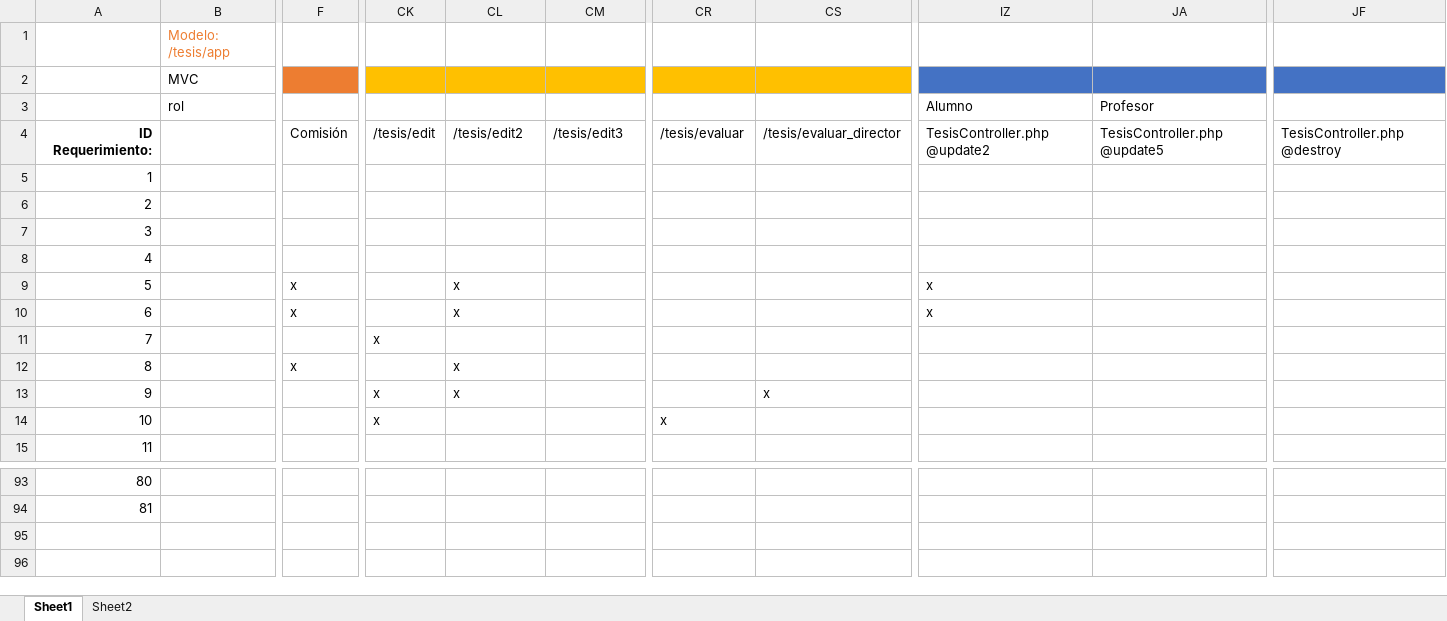
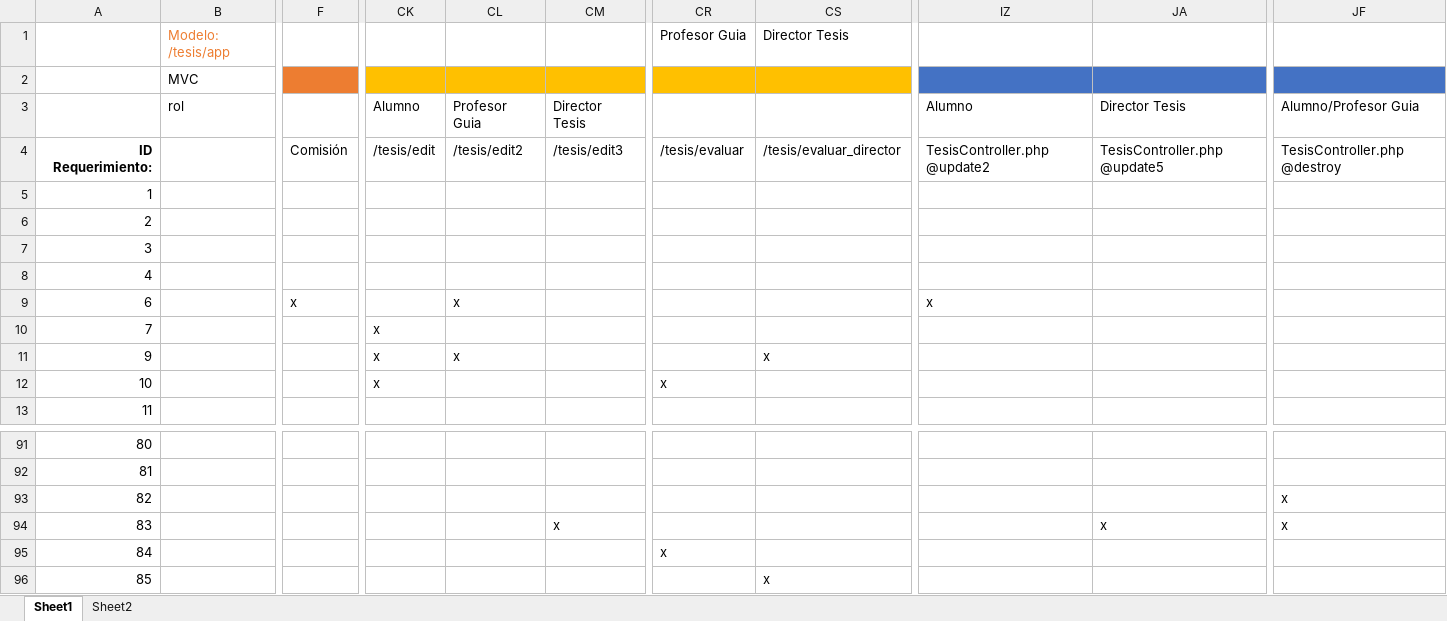
Before and after one commit to lebafu/Proyectosw1, an Excel workbook: Matrizdetrazabilidad.xlsx, sheet Sheet1, drawn as a sheet; only a part is shown, gaps mark what is left out; values as stored, in another font and other column widths than the file's, no borders; removed rows and columns are numbered as before the commit, all else as after; rows hold the shown columns only; the diff names each change by its address in the sheet, - before the commit and + after, or states it on an @@ line.

Commit message:
Actualizando requerimientos y Matriz de trazabilidad

```diff
--- a/Matrizdetrazabilidad.xlsx (sheet Sheet1)
+++ b/Matrizdetrazabilidad.xlsx (sheet Sheet1)
-CR1: (empty)
+CR1: Profesor Guia
-CS1: (empty)
+CS1: Director Tesis
-CK3: (empty)
+CK3: Alumno
-CL3: (empty)
+CL3: Profesor Guia
-CM3: (empty)
+CM3: Director Tesis
-JA3: Profesor
+JA3: Director Tesis
-JF3: (empty)
+JF3: Alumno/Profesor Guia
@@ column A renumbered in row 9 @@
-row 10: 6 |  | x |  | x |  |  |  | x
-row 12: 8 |  | x |  | x
+row 93: 82 |  |  |  |  |  |  |  |  |  | x
+row 94: 83 |  |  |  |  | x |  |  |  | x | x
+row 95: 84 |  |  |  |  |  | x
+row 96: 85 |  |  |  |  |  |  | x
```
Also changed, not shown: 1 other file.
